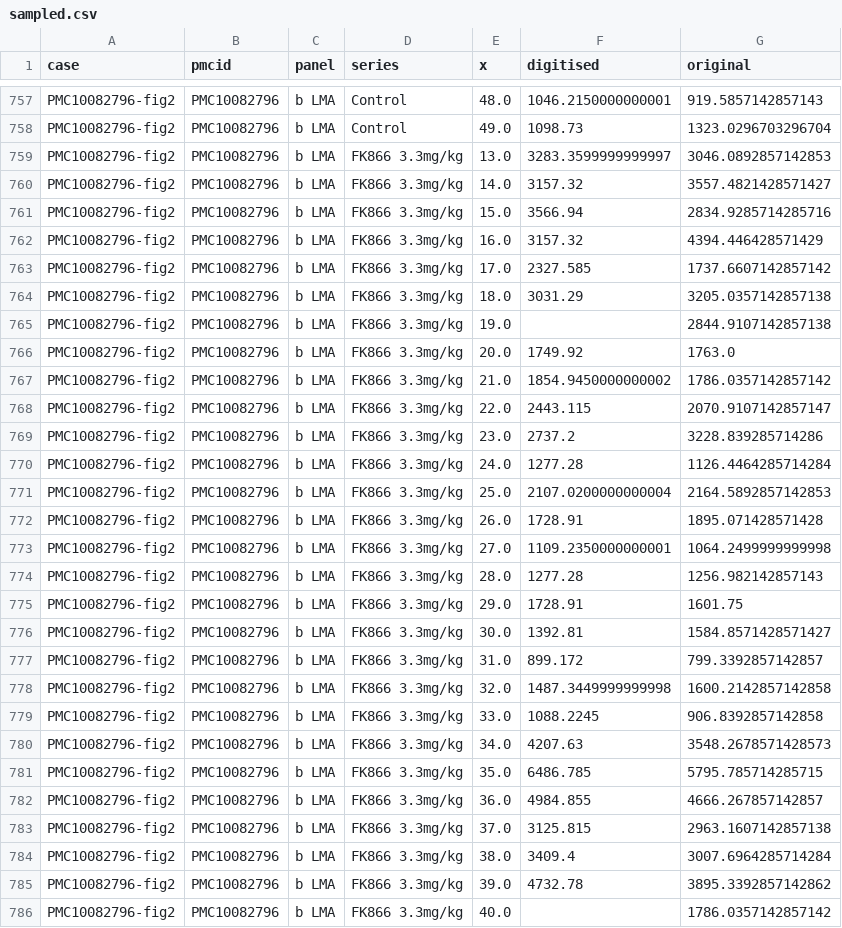
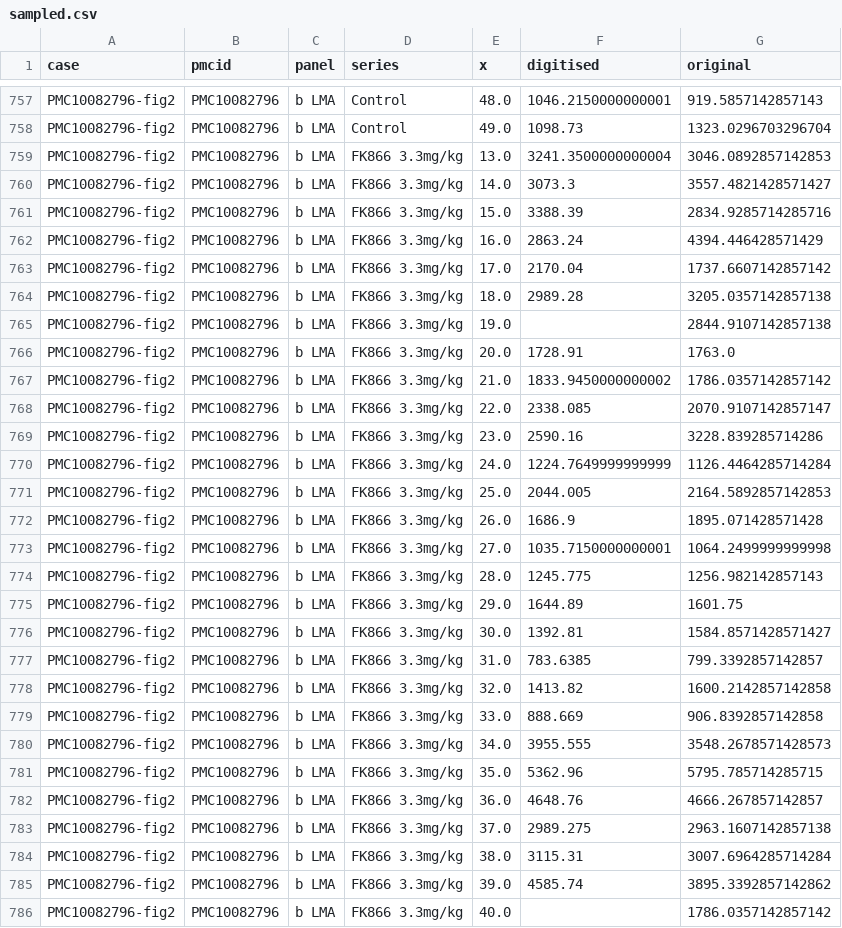
Before and after one commit to comparativechrono/trace-digitiser, a CSV file: validation/activity-traces/results/sampled.csv, drawn as a sheet; only a part is shown, gaps mark what is left out; the diff covers the shown part only.

```diff
--- a/validation/activity-traces/results/sampled.csv
+++ b/validation/activity-traces/results/sampled.csv
@@ -758,29 +758,29 @@ PMC10082796-fig2,PMC10082796,b LMA,Control,48.0,1046.2150000000001,919.585714285
 PMC10082796-fig2,PMC10082796,b LMA,Control,49.0,1098.73,1323.0296703296704
-PMC10082796-fig2,PMC10082796,b LMA,FK866 3.3mg/kg,13.0,3283.3599999999997,3046.0892857142853
-PMC10082796-fig2,PMC10082796,b LMA,FK866 3.3mg/kg,14.0,3157.32,3557.4821428571427
-PMC10082796-fig2,PMC10082796,b LMA,FK866 3.3mg/kg,15.0,3566.94,2834.9285714285716
-PMC10082796-fig2,PMC10082796,b LMA,FK866 3.3mg/kg,16.0,3157.32,4394.446428571429
-PMC10082796-fig2,PMC10082796,b LMA,FK866 3.3mg/kg,17.0,2327.585,1737.6607142857142
-PMC10082796-fig2,PMC10082796,b LMA,FK866 3.3mg/kg,18.0,3031.29,3205.0357142857138
+PMC10082796-fig2,PMC10082796,b LMA,FK866 3.3mg/kg,13.0,3241.3500000000004,3046.0892857142853
+PMC10082796-fig2,PMC10082796,b LMA,FK866 3.3mg/kg,14.0,3073.3,3557.4821428571427
+PMC10082796-fig2,PMC10082796,b LMA,FK866 3.3mg/kg,15.0,3388.39,2834.9285714285716
+PMC10082796-fig2,PMC10082796,b LMA,FK866 3.3mg/kg,16.0,2863.24,4394.446428571429
+PMC10082796-fig2,PMC10082796,b LMA,FK866 3.3mg/kg,17.0,2170.04,1737.6607142857142
+PMC10082796-fig2,PMC10082796,b LMA,FK866 3.3mg/kg,18.0,2989.28,3205.0357142857138
 PMC10082796-fig2,PMC10082796,b LMA,FK866 3.3mg/kg,19.0,,2844.9107142857138
-PMC10082796-fig2,PMC10082796,b LMA,FK866 3.3mg/kg,20.0,1749.92,1763.0
-PMC10082796-fig2,PMC10082796,b LMA,FK866 3.3mg/kg,21.0,1854.9450000000002,1786.0357142857142
-PMC10082796-fig2,PMC10082796,b LMA,FK866 3.3mg/kg,22.0,2443.115,2070.9107142857147
-PMC10082796-fig2,PMC10082796,b LMA,FK866 3.3mg/kg,23.0,2737.2,3228.839285714286
-PMC10082796-fig2,PMC10082796,b LMA,FK866 3.3mg/kg,24.0,1277.28,1126.4464285714284
-PMC10082796-fig2,PMC10082796,b LMA,FK866 3.3mg/kg,25.0,2107.0200000000004,2164.5892857142853
-PMC10082796-fig2,PMC10082796,b LMA,FK866 3.3mg/kg,26.0,1728.91,1895.071428571428
-PMC10082796-fig2,PMC10082796,b LMA,FK866 3.3mg/kg,27.0,1109.2350000000001,1064.2499999999998
-PMC10082796-fig2,PMC10082796,b LMA,FK866 3.3mg/kg,28.0,1277.28,1256.982142857143
-PMC10082796-fig2,PMC10082796,b LMA,FK866 3.3mg/kg,29.0,1728.91,1601.75
+PMC10082796-fig2,PMC10082796,b LMA,FK866 3.3mg/kg,20.0,1728.91,1763.0
+PMC10082796-fig2,PMC10082796,b LMA,FK866 3.3mg/kg,21.0,1833.9450000000002,1786.0357142857142
+PMC10082796-fig2,PMC10082796,b LMA,FK866 3.3mg/kg,22.0,2338.085,2070.9107142857147
+PMC10082796-fig2,PMC10082796,b LMA,FK866 3.3mg/kg,23.0,2590.16,3228.839285714286
+PMC10082796-fig2,PMC10082796,b LMA,FK866 3.3mg/kg,24.0,1224.7649999999999,1126.4464285714284
+PMC10082796-fig2,PMC10082796,b LMA,FK866 3.3mg/kg,25.0,2044.005,2164.5892857142853
+PMC10082796-fig2,PMC10082796,b LMA,FK866 3.3mg/kg,26.0,1686.9,1895.071428571428
+PMC10082796-fig2,PMC10082796,b LMA,FK866 3.3mg/kg,27.0,1035.7150000000001,1064.2499999999998
+PMC10082796-fig2,PMC10082796,b LMA,FK866 3.3mg/kg,28.0,1245.775,1256.982142857143
+PMC10082796-fig2,PMC10082796,b LMA,FK866 3.3mg/kg,29.0,1644.89,1601.75
 PMC10082796-fig2,PMC10082796,b LMA,FK866 3.3mg/kg,30.0,1392.81,1584.8571428571427
-PMC10082796-fig2,PMC10082796,b LMA,FK866 3.3mg/kg,31.0,899.172,799.3392857142857
-PMC10082796-fig2,PMC10082796,b LMA,FK866 3.3mg/kg,32.0,1487.3449999999998,1600.2142857142858
-PMC10082796-fig2,PMC10082796,b LMA,FK866 3.3mg/kg,33.0,1088.2245,906.8392857142858
-PMC10082796-fig2,PMC10082796,b LMA,FK866 3.3mg/kg,34.0,4207.63,3548.2678571428573
-PMC10082796-fig2,PMC10082796,b LMA,FK866 3.3mg/kg,35.0,6486.785,5795.785714285715
-PMC10082796-fig2,PMC10082796,b LMA,FK866 3.3mg/kg,36.0,4984.855,4666.267857142857
-PMC10082796-fig2,PMC10082796,b LMA,FK866 3.3mg/kg,37.0,3125.815,2963.1607142857138
-PMC10082796-fig2,PMC10082796,b LMA,FK866 3.3mg/kg,38.0,3409.4,3007.6964285714284
-PMC10082796-fig2,PMC10082796,b LMA,FK866 3.3mg/kg,39.0,4732.78,3895.3392857142862
+PMC10082796-fig2,PMC10082796,b LMA,FK866 3.3mg/kg,31.0,783.6385,799.3392857142857
+PMC10082796-fig2,PMC10082796,b LMA,FK866 3.3mg/kg,32.0,1413.82,1600.2142857142858
+PMC10082796-fig2,PMC10082796,b LMA,FK866 3.3mg/kg,33.0,888.669,906.8392857142858
+PMC10082796-fig2,PMC10082796,b LMA,FK866 3.3mg/kg,34.0,3955.555,3548.2678571428573
+PMC10082796-fig2,PMC10082796,b LMA,FK866 3.3mg/kg,35.0,5362.96,5795.785714285715
+PMC10082796-fig2,PMC10082796,b LMA,FK866 3.3mg/kg,36.0,4648.76,4666.267857142857
+PMC10082796-fig2,PMC10082796,b LMA,FK866 3.3mg/kg,37.0,2989.275,2963.1607142857138
+PMC10082796-fig2,PMC10082796,b LMA,FK866 3.3mg/kg,38.0,3115.31,3007.6964285714284
+PMC10082796-fig2,PMC10082796,b LMA,FK866 3.3mg/kg,39.0,4585.74,3895.3392857142862
 PMC10082796-fig2,PMC10082796,b LMA,FK866 3.3mg/kg,40.0,,1786.0357142857142
```
Also changed, not shown: 103 edited cells elsewhere in this file, validation/activity-traces/digitised/PMC10082796-fig2.csv, validation/activity-traces/digitised/PMC8257250-fig4.csv, 34 other files.
